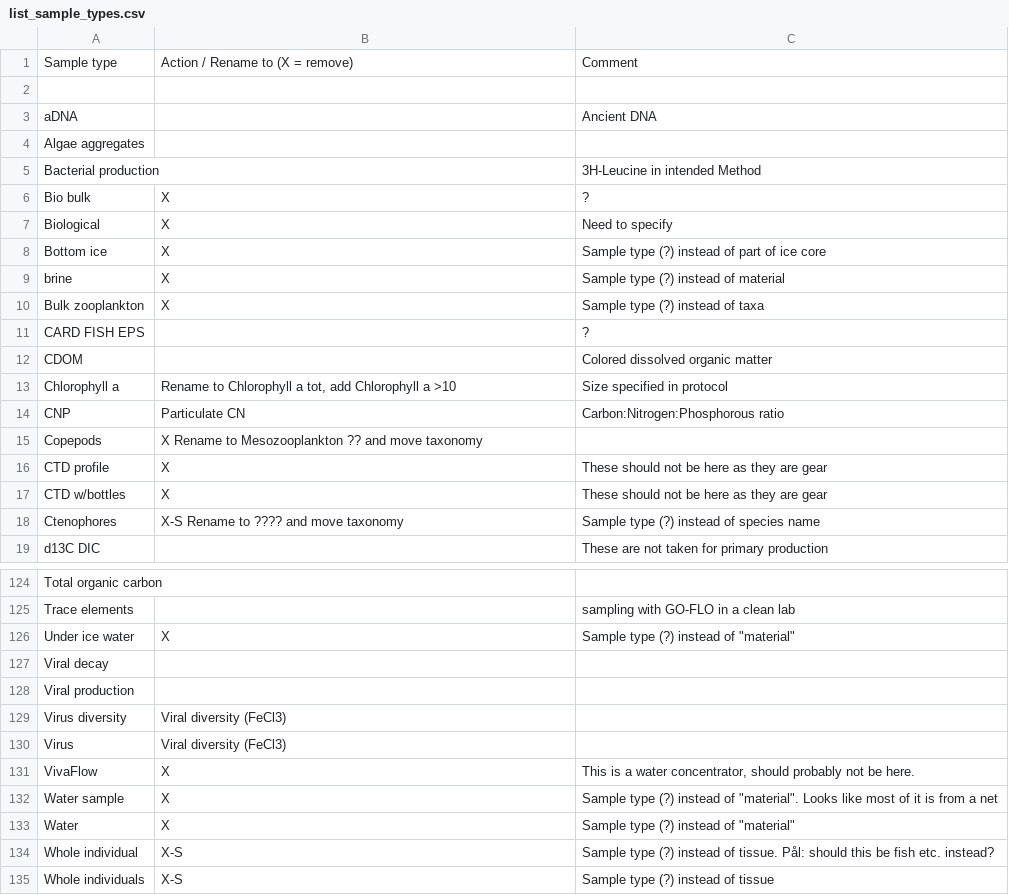
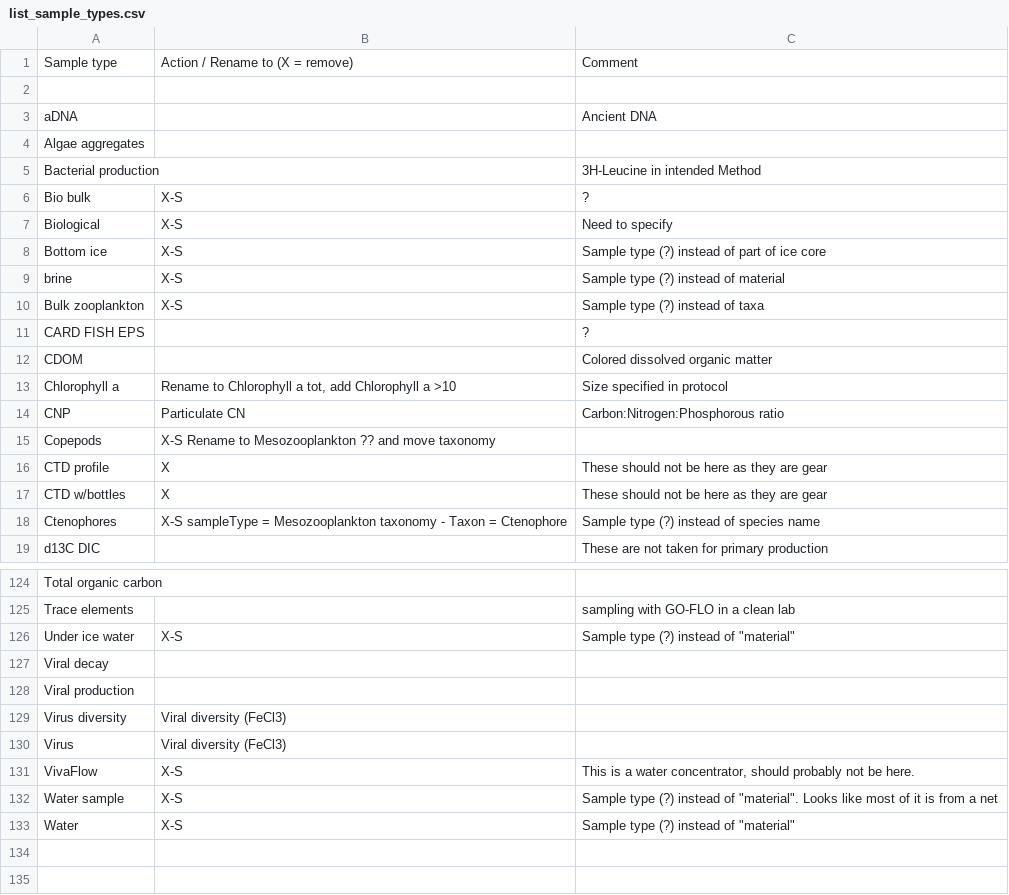
Before and after one commit to umeldt/darwinsheet, a CSV file: config/list_sample_types.csv, drawn as a sheet; only a part is shown, gaps mark what is left out; the diff covers the shown part only.

Commit message:
Removed sampleTypes handled by Ireen

```diff
--- a/config/list_sample_types.csv
+++ b/config/list_sample_types.csv
@@ -5,7 +5,7 @@ Algae aggregates,,
 Bacterial production,,3H-Leucine in intended Method
-Bio bulk,X,?
-Biological,X,Need to specify
-Bottom ice,X,Sample type (?) instead of part of ice core
-brine,X,Sample type (?) instead of material
-Bulk zooplankton,X,Sample type (?) instead of taxa
+Bio bulk,X-S,?
+Biological,X-S,Need to specify
+Bottom ice,X-S,Sample type (?) instead of part of ice core
+brine,X-S,Sample type (?) instead of material
+Bulk zooplankton,X-S,Sample type (?) instead of taxa
 CARD FISH EPS,,?
@@ -14,6 +14,6 @@ Chlorophyll a,"Rename to Chlorophyll a tot, add Chlorophyll a >10",Size specifie
 CNP,Particulate CN,Carbon:Nitrogen:Phosphorous ratio
-Copepods,X Rename to Mesozooplankton ?? and move taxonomy ,
+Copepods,X-S Rename to Mesozooplankton ?? and move taxonomy ,
 CTD profile,X, These should not be here as they are gear
 CTD w/bottles,X, These should not be here as they are gear
-Ctenophores,X-S  Rename to ???? and move taxonomy,Sample type (?) instead of species name
+Ctenophores,X-S  sampleType = Mesozooplankton taxonomy - Taxon = Ctenophore,Sample type (?) instead of species name
 d13C DIC,,These are not taken for primary production
@@ -125,3 +125,3 @@ Total organic carbon,,
 Trace elements,,sampling with GO-FLO in a clean lab
-Under ice water,X,"Sample type (?) instead of ""material"""
+Under ice water,X-S,"Sample type (?) instead of ""material"""
 Viral decay,,
@@ -130,6 +130,4 @@ Virus diversity,Viral diversity (FeCl3),
 Virus,Viral diversity (FeCl3),
-VivaFlow,X,"This is a water concentrator, should probably not be here."
-Water sample,X ,"Sample type (?) instead of ""material"". Looks like most of it is from a net"
-Water,X,"Sample type (?) instead of ""material"""
-Whole individual,X-S,Sample type (?) instead of tissue. Pål: should this be fish etc. instead?
-Whole individuals,X-S,Sample type (?) instead of tissue
+VivaFlow,X-S,"This is a water concentrator, should probably not be here."
+Water sample,X-S ,"Sample type (?) instead of ""material"". Looks like most of it is from a net"
+Water,X-S,"Sample type (?) instead of ""material"""
```
Also changed, not shown: 17 edited cells elsewhere in this file.
